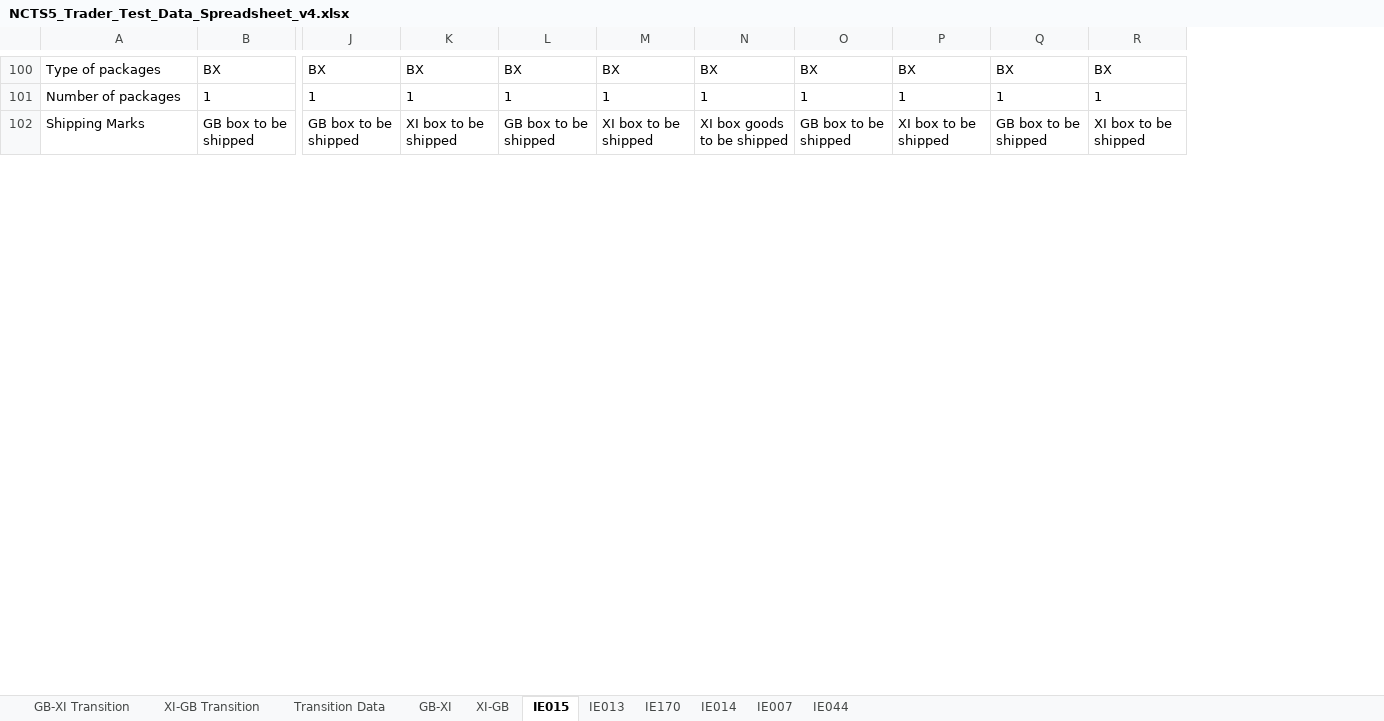
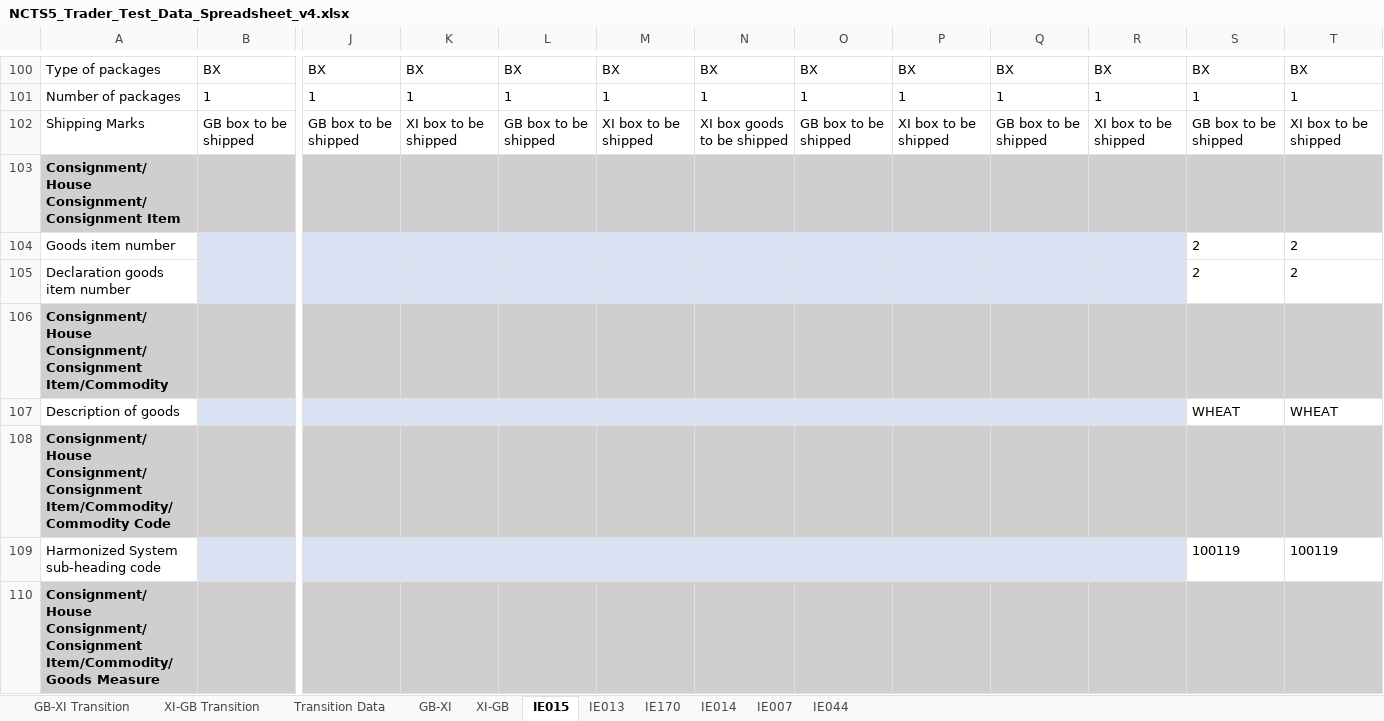
Before and after one commit to hmrc/ctc-traders-phase5-testing-guide, an Excel workbook: source/downloads/ncts5-trader-test-pack/NCTS5_Trader_Test_Data_Spreadsheet_v4.xlsx, sheet IE015, drawn as a sheet; only a part is shown, gaps mark what is left out; values as stored, in another font and other column widths than the file's, no borders; rows hold the shown columns only; the diff covers the shown part only; the diff names each change by its address in the sheet, - before the commit and + after, or states it on an @@ line.

```diff
--- a/source/downloads/ncts5-trader-test-pack/NCTS5_Trader_Test_Data_Spreadsheet_v4.xlsx (sheet IE015)
+++ b/source/downloads/ncts5-trader-test-pack/NCTS5_Trader_Test_Data_Spreadsheet_v4.xlsx (sheet IE015)
+column S, rows 100-102: BX | 1 | GB box to be shipped
+column T, rows 100-102: BX | 1 | XI box to be shipped
+row 103: Consignment/House Consignment/Consignment Item
+row 104: Goods item number |  |  |  |  |  |  |  |  |  |  | 2 | 2
+row 105: Declaration goods item number |  |  |  |  |  |  |  |  |  |  | 2 | 2
+row 106: Consignment/House Consignment/Consignment Item/Commodity
+row 107: Description of goods |  |  |  |  |  |  |  |  |  |  | WHEAT | WHEAT
+row 108: Consignment/House Consignment/Consignment Item/Commodity/ Commodity Code
+row 109: Harmonized System sub-heading code |  |  |  |  |  |  |  |  |  |  | 100119 | 100119
+row 110: Consignment/House Consignment/Consignment Item/Commodity/ Goods Measure
```
Also changed, not shown: 7 added rows elsewhere in this sheet, sheet IE044, sheet XI-GB, sheet GB-XI Transition, sheet GB-XI, sheet IE013, 2 other files.
